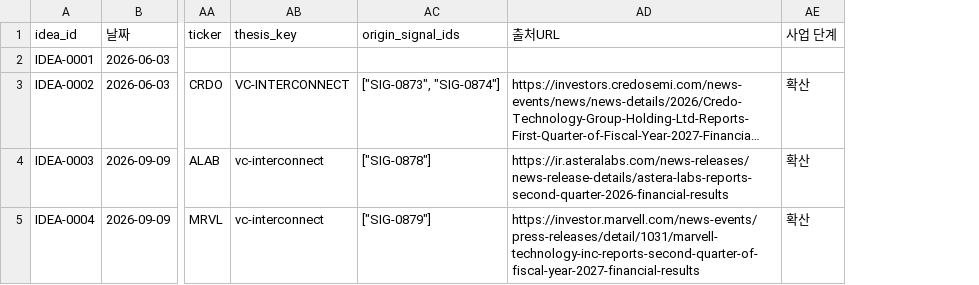
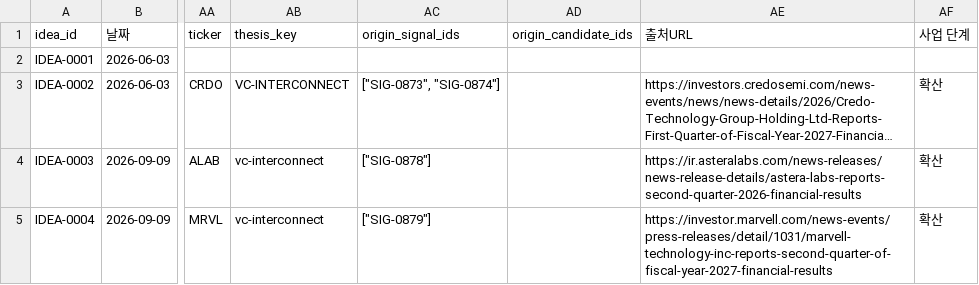
Before and after one commit to onepuhch/research, a CSV file: data/processed/investment_review_log.csv, drawn as a sheet; only a part is shown, gaps mark what is left out; long unchanged cells end in …; the diff names each change by its address in the sheet, - before the commit and + after, or states it on an @@ line.

```diff
--- a/data/processed/investment_review_log.csv
+++ b/data/processed/investment_review_log.csv
+column AD (origin_candidate_ids), empty
```
Also changed, not shown: 15 other files.
